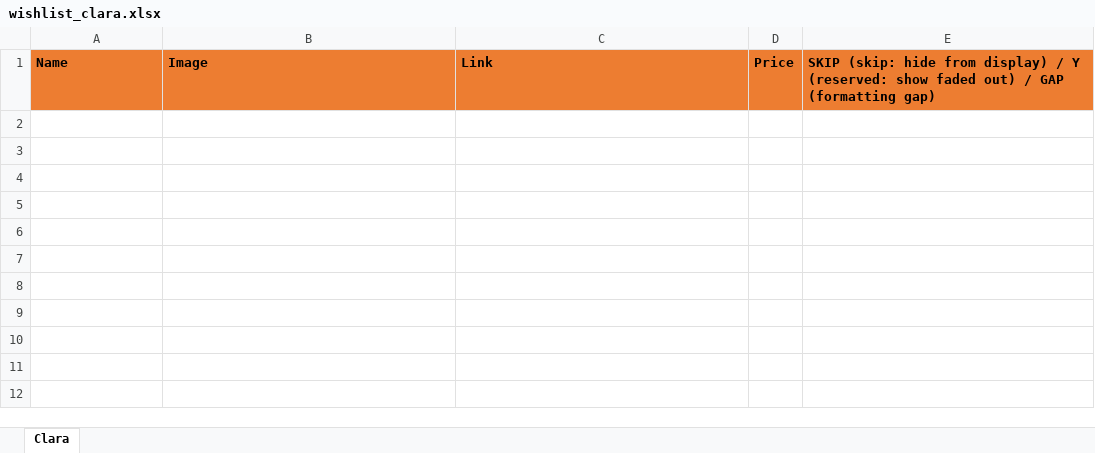
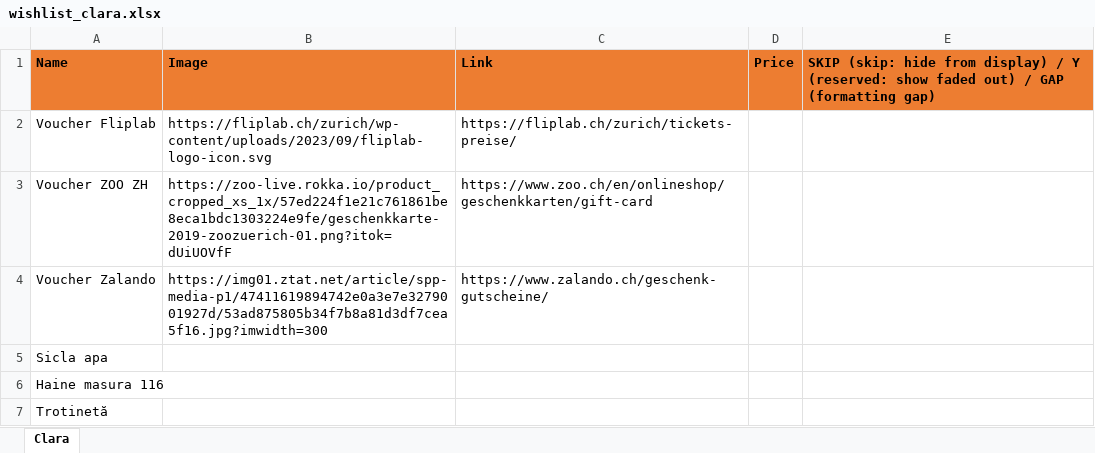
Before and after one commit to vallici/clarawishlist, an Excel workbook: wishlist_clara.xlsx, sheet Clara, drawn as a sheet; values as stored, in another font and other column widths than the file's, no borders; the diff names each change by its address in the sheet, - before the commit and + after, or states it on an @@ line.

Commit message:
Add files via upload
Deconsolidated again in separate repository (from maia-clara)

```diff
--- a/wishlist_clara.xlsx (sheet Clara)
+++ b/wishlist_clara.xlsx (sheet Clara)
+row 2: Voucher Fliplab | https://fliplab.ch/zurich/wp-content/uploads/2023/09/fliplab-logo-icon.svg | https://fliplab.ch/zurich/tickets-preise/
+row 3: Voucher ZOO ZH | https://zoo-live.rokka.io/product_cropped_xs_1x/57ed224f1e21c761861be8eca1bdc1303224e9fe/geschenkkarte-2019-zoozuerich-01.png?itok=dUiUOVfF | https://www.zoo.ch/en/onlineshop/geschenkkarten/gift-card
+row 4: Voucher Zalando | https://img01.ztat.net/article/spp-media-p1/47411619894742e0a3e7e3279001927d/53ad875805b34f7b8a81d3df7cea5f16.jpg?imwidth=300 | https://www.zalando.ch/geschenk-gutscheine/
+row 5: Sicla apa
+row 6: Haine masura 116
+row 7: Trotinetă
```
Also changed, not shown: 1 other file.
